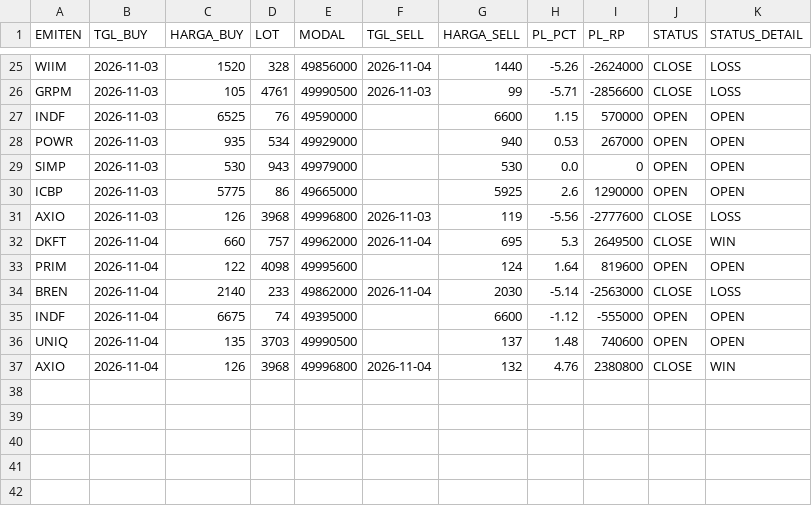
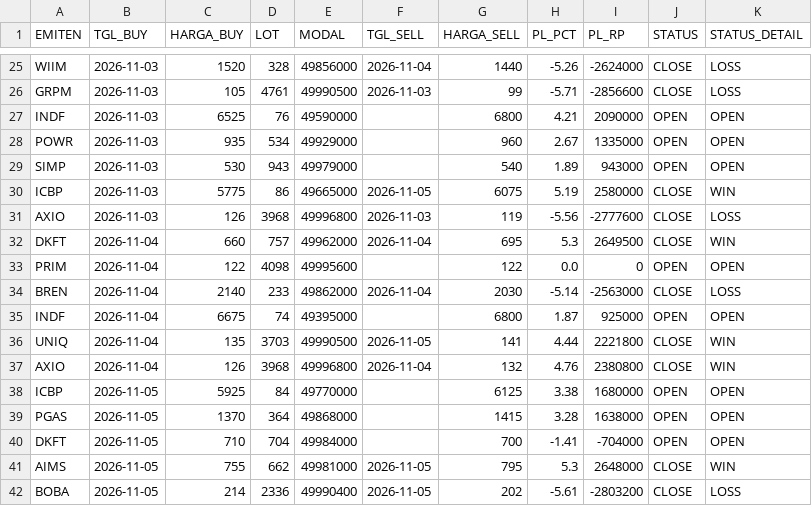
Before and after one commit to illusixTri/dashboard-rla, a CSV file: portofolio_web.csv, drawn as a sheet; only a part is shown, gaps mark what is left out; the diff covers the shown part only.

```diff
--- a/portofolio_web.csv
+++ b/portofolio_web.csv
@@ -26,12 +26,17 @@ WIIM,2026-11-03,1520,328,49856000,2026-11-04,1440,-5.26,-2624000,CLOSE,LOSS
 GRPM,2026-11-03,105,4761,49990500,2026-11-03,99,-5.71,-2856600,CLOSE,LOSS
-INDF,2026-11-03,6525,76,49590000,,6600,1.15,570000,OPEN,OPEN
-POWR,2026-11-03,935,534,49929000,,940,0.53,267000,OPEN,OPEN
-SIMP,2026-11-03,530,943,49979000,,530,0.0,0,OPEN,OPEN
-ICBP,2026-11-03,5775,86,49665000,,5925,2.6,1290000,OPEN,OPEN
+INDF,2026-11-03,6525,76,49590000,,6800,4.21,2090000,OPEN,OPEN
+POWR,2026-11-03,935,534,49929000,,960,2.67,1335000,OPEN,OPEN
+SIMP,2026-11-03,530,943,49979000,,540,1.89,943000,OPEN,OPEN
+ICBP,2026-11-03,5775,86,49665000,2026-11-05,6075,5.19,2580000,CLOSE,WIN
 AXIO,2026-11-03,126,3968,49996800,2026-11-03,119,-5.56,-2777600,CLOSE,LOSS
 DKFT,2026-11-04,660,757,49962000,2026-11-04,695,5.3,2649500,CLOSE,WIN
-PRIM,2026-11-04,122,4098,49995600,,124,1.64,819600,OPEN,OPEN
+PRIM,2026-11-04,122,4098,49995600,,122,0.0,0,OPEN,OPEN
 BREN,2026-11-04,2140,233,49862000,2026-11-04,2030,-5.14,-2563000,CLOSE,LOSS
-INDF,2026-11-04,6675,74,49395000,,6600,-1.12,-555000,OPEN,OPEN
-UNIQ,2026-11-04,135,3703,49990500,,137,1.48,740600,OPEN,OPEN
+INDF,2026-11-04,6675,74,49395000,,6800,1.87,925000,OPEN,OPEN
+UNIQ,2026-11-04,135,3703,49990500,2026-11-05,141,4.44,2221800,CLOSE,WIN
 AXIO,2026-11-04,126,3968,49996800,2026-11-04,132,4.76,2380800,CLOSE,WIN
+ICBP,2026-11-05,5925,84,49770000,,6125,3.38,1680000,OPEN,OPEN
+PGAS,2026-11-05,1370,364,49868000,,1415,3.28,1638000,OPEN,OPEN
+DKFT,2026-11-05,710,704,49984000,,700,-1.41,-704000,OPEN,OPEN
+AIMS,2026-11-05,755,662,49981000,2026-11-05,795,5.3,2648000,CLOSE,WIN
+BOBA,2026-11-05,214,2336,49990400,2026-11-05,202,-5.61,-2803200,CLOSE,LOSS
```
Also changed, not shown: 1 added row and 12 edited cells elsewhere in this file, V2openclose.csv.
